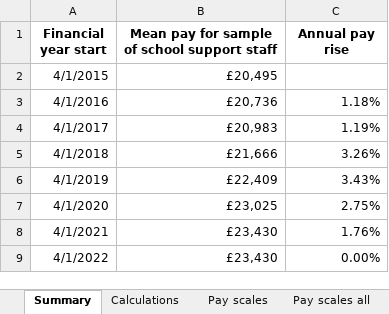
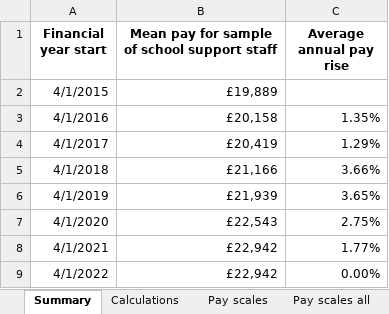
Before and after one commit to National-Education-Union/school-cuts, an Excel workbook: data/school_costs/school support staff pay.xlsx, sheet Summary, drawn as a sheet; values as stored, in another font and other column widths than the file's, no borders; the diff names each change by its address in the sheet, - before the commit and + after, or states it on an @@ line.

```diff
--- a/data/school_costs/school support staff pay.xlsx (sheet Summary)
+++ b/data/school_costs/school support staff pay.xlsx (sheet Summary)
-C1: Annual pay rise
+C1: Average annual pay rise
-B2: £20,495
+B2: £19,889
-B3: £20,736
+B3: £20,158
-C3 (Average annual pay rise): 1.18%
+C3 (Average annual pay rise): 1.35%
-B4: £20,983
+B4: £20,419
-C4 (Average annual pay rise): 1.19%
+C4 (Average annual pay rise): 1.29%
-B5: £21,666
+B5: £21,166
-C5 (Average annual pay rise): 3.26%
+C5 (Average annual pay rise): 3.66%
-B6: £22,409
+B6: £21,939
-C6 (Average annual pay rise): 3.43%
+C6 (Average annual pay rise): 3.65%
-B7: £23,025
+B7: £22,543
-B8:B9: £23,430
+B8:B9: £22,942
-C8 (Average annual pay rise): 1.76%
+C8 (Average annual pay rise): 1.77%
```
Also changed, not shown: sheet Calculations, sheet Sources, other sheet tabs, charts or pictures, data/school_costs/school costs.xlsx, output/Constituency.xlsx, 19 other files.
